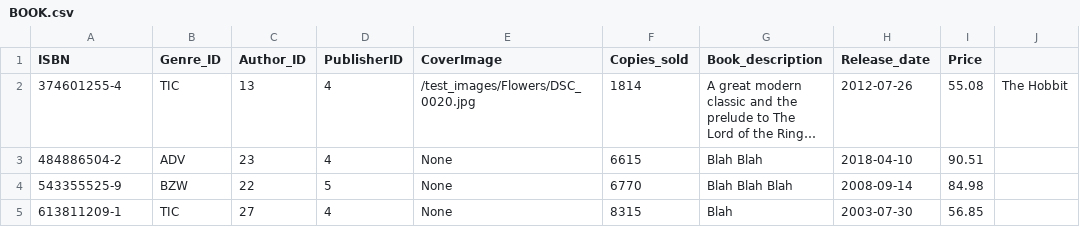
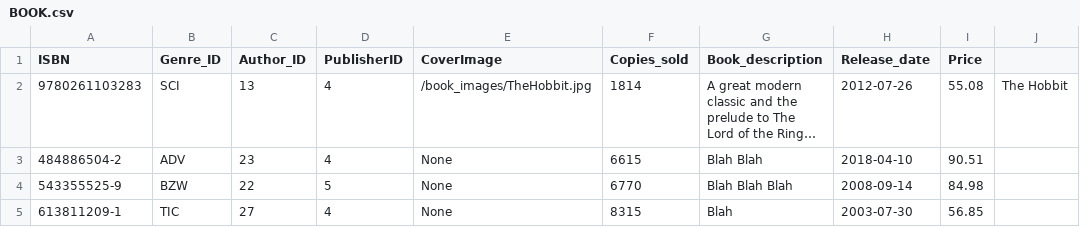
Before and after one commit to jfern556/SoftwareEngineering, a CSV file: BookStore/sample_data/BOOK.csv, drawn as a sheet; only a part is shown; long unchanged cells end in …; the diff names each change by its address in the sheet, - before the commit and + after, or states it on an @@ line.

```diff
--- a/BookStore/sample_data/BOOK.csv
+++ b/BookStore/sample_data/BOOK.csv
-A2 (ISBN): 374601255-4
+A2 (ISBN): 9780261103283
-B2 (Genre_ID): TIC
+B2 (Genre_ID): SCI
-E2 (CoverImage): /test_images/Flowers/DSC_0020.jpg
+E2 (CoverImage): /book_images/TheHobbit.jpg
```
Also changed, not shown: 50 other files.
